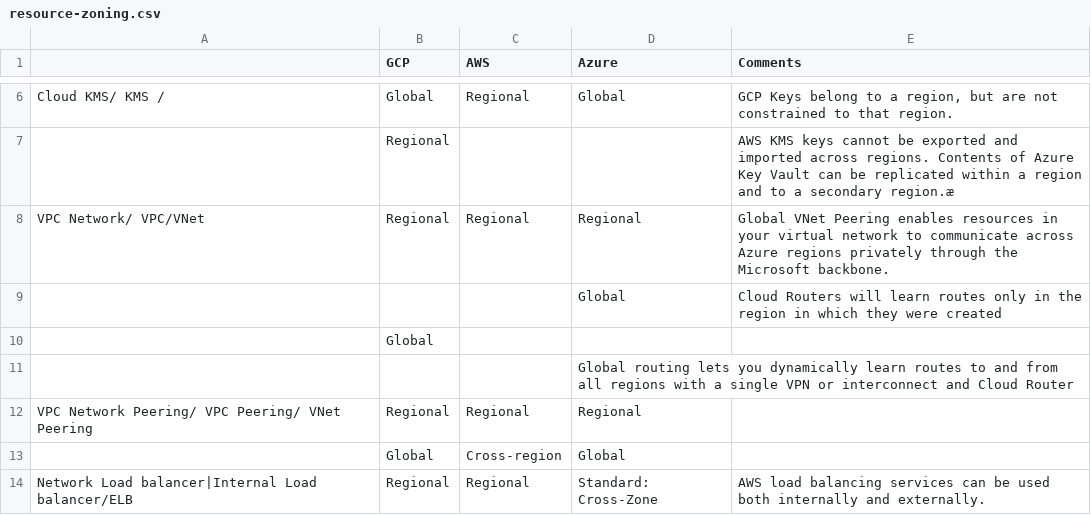
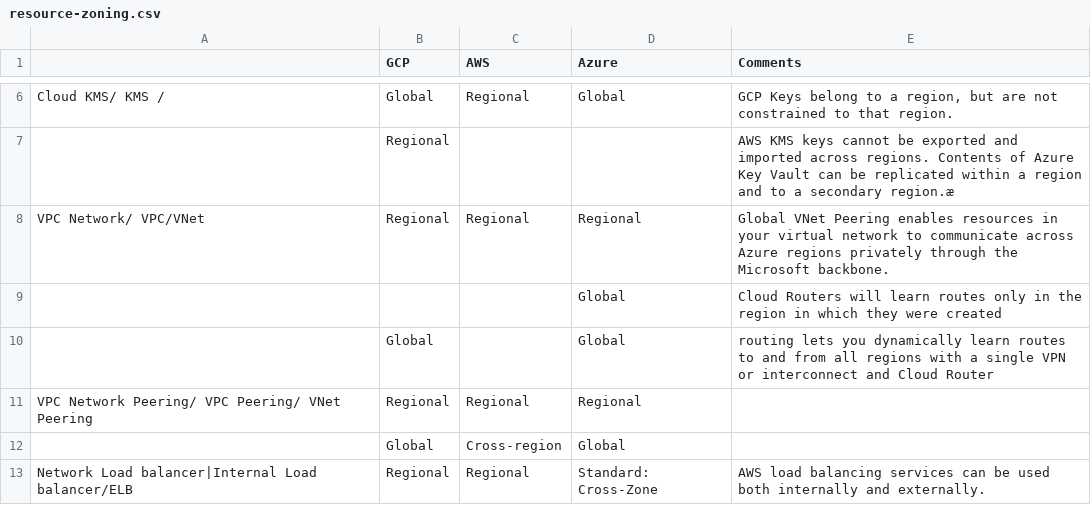
Before and after one commit to lemontreeran/cloud-security, a CSV file: multi-cloud/compare/resource-zoning.csv, drawn as a sheet; only a part is shown, gaps mark what is left out; removed rows and columns are numbered as before the commit, all else as after; the diff names each change by its address in the sheet, - before the commit and + after, or states it on an @@ line.

Commit message:
Update resource-zoning.csv

```diff
--- a/multi-cloud/compare/resource-zoning.csv
+++ b/multi-cloud/compare/resource-zoning.csv
-row 10:  | Global
-row 11:  |  |  | Global routing lets you dynamically learn routes to and from all regions with a single VPN or interconnect and Cloud Router
+row 10:  | Global |  | Global | routing lets you dynamically learn routes to and from all regions with a single VPN or interconnect and Cloud Router
```
